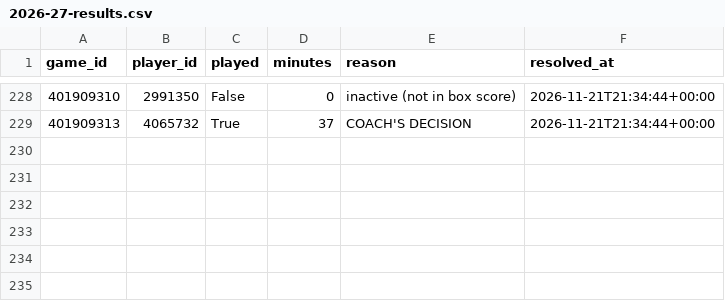
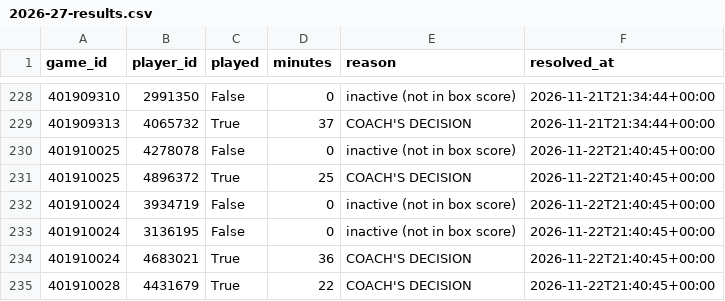
Before and after one commit to garettprestholdt/nba-forecast, a CSV file: availability/2026-27-results.csv, drawn as a sheet; only a part is shown, gaps mark what is left out.

```diff
--- a/availability/2026-27-results.csv
+++ b/availability/2026-27-results.csv
@@ -229 +229,7 @@ game_id,player_id,played,minutes,reason,resolved_at
 401909313,4065732,True,37,COACH'S DECISION,2026-11-21T21:34:44+00:00
+401910025,4278078,False,0,inactive (not in box score),2026-11-22T21:40:45+00:00
+401910025,4896372,True,25,COACH'S DECISION,2026-11-22T21:40:45+00:00
+401910024,3934719,False,0,inactive (not in box score),2026-11-22T21:40:45+00:00
+401910024,3136195,False,0,inactive (not in box score),2026-11-22T21:40:45+00:00
+401910024,4683021,True,36,COACH'S DECISION,2026-11-22T21:40:45+00:00
+401910028,4431679,True,22,COACH'S DECISION,2026-11-22T21:40:45+00:00
```
Also changed, not shown: availability/2026-27.csv, predictions/2026-27.csv, 20 other files.
